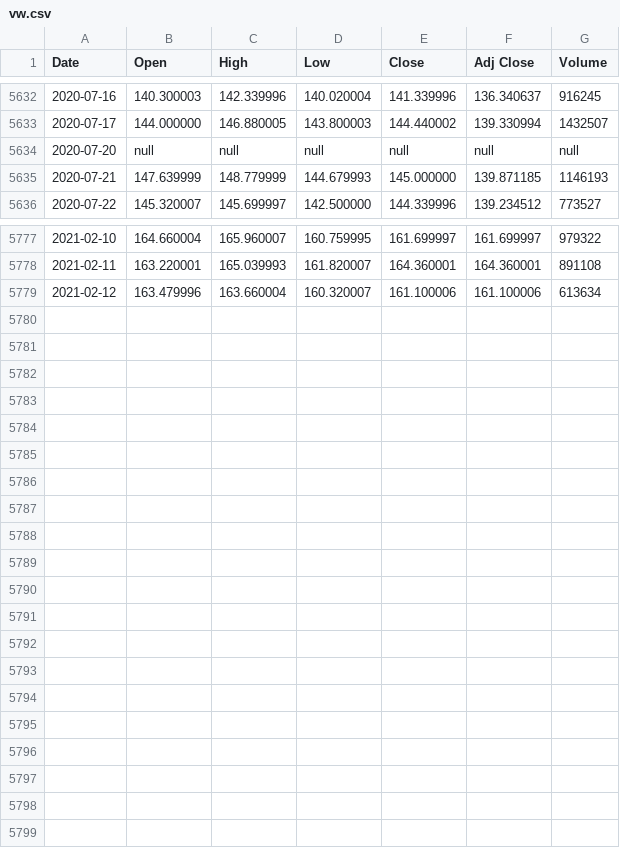
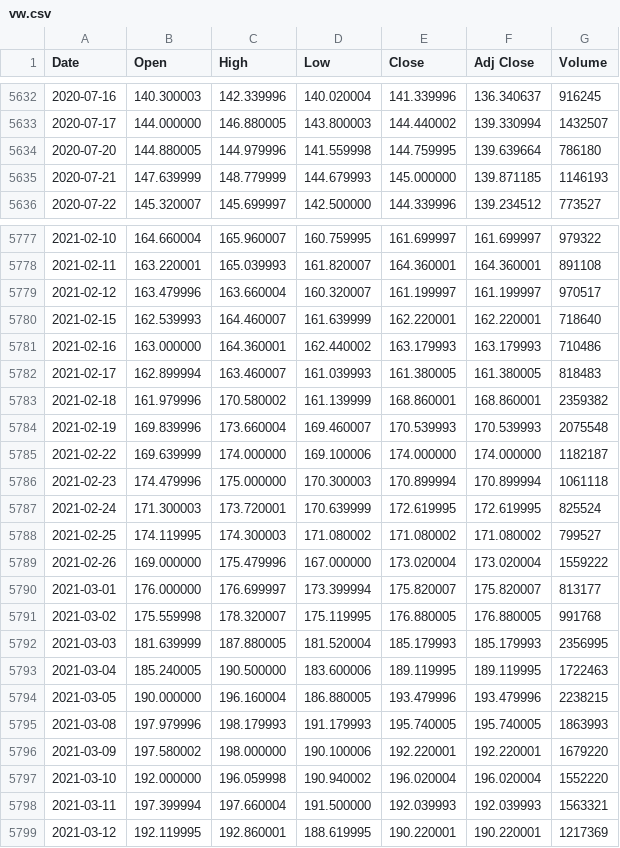
Before and after one commit to loelschlaeger/fHMM, a CSV file: data/vw.csv, drawn as a sheet; only a part is shown, gaps mark what is left out; the diff covers the shown part only.

Commit message:
data update

```diff
--- a/data/vw.csv
+++ b/data/vw.csv
@@ -5633,3 +5633,3 @@ Date,Open,High,Low,Close,Adj Close,Volume
 2020-07-17,144.000000,146.880005,143.800003,144.440002,139.330994,1432507
-2020-07-20,null,null,null,null,null,null
+2020-07-20,144.880005,144.979996,141.559998,144.759995,139.639664,786180
 2020-07-21,147.639999,148.779999,144.679993,145.000000,139.871185,1146193
@@ -5778,2 +5778,22 @@ Date,Open,High,Low,Close,Adj Close,Volume
 2021-02-11,163.220001,165.039993,161.820007,164.360001,164.360001,891108
-2021-02-12,163.479996,163.660004,160.320007,161.100006,161.100006,613634
+2021-02-12,163.479996,163.660004,160.320007,161.199997,161.199997,970517
+2021-02-15,162.539993,164.460007,161.639999,162.220001,162.220001,718640
+2021-02-16,163.000000,164.360001,162.440002,163.179993,163.179993,710486
+2021-02-17,162.899994,163.460007,161.039993,161.380005,161.380005,818483
+2021-02-18,161.979996,170.580002,161.139999,168.860001,168.860001,2359382
+2021-02-19,169.839996,173.660004,169.460007,170.539993,170.539993,2075548
+2021-02-22,169.639999,174.000000,169.100006,174.000000,174.000000,1182187
+2021-02-23,174.479996,175.000000,170.300003,170.899994,170.899994,1061118
+2021-02-24,171.300003,173.720001,170.639999,172.619995,172.619995,825524
+2021-02-25,174.119995,174.300003,171.080002,171.080002,171.080002,799527
+2021-02-26,169.000000,175.479996,167.000000,173.020004,173.020004,1559222
+2021-03-01,176.000000,176.699997,173.399994,175.820007,175.820007,813177
+2021-03-02,175.559998,178.320007,175.119995,176.880005,176.880005,991768
+2021-03-03,181.639999,187.880005,181.520004,185.179993,185.179993,2356995
+2021-03-04,185.240005,190.500000,183.600006,189.119995,189.119995,1722463
+2021-03-05,190.000000,196.160004,186.880005,193.479996,193.479996,2238215
+2021-03-08,197.979996,198.179993,191.179993,195.740005,195.740005,1863993
+2021-03-09,197.580002,198.000000,190.100006,192.220001,192.220001,1679220
+2021-03-10,192.000000,196.059998,190.940002,196.020004,196.020004,1552220
+2021-03-11,197.399994,197.660004,191.500000,192.039993,192.039993,1563321
+2021-03-12,192.119995,192.860001,188.619995,190.220001,190.220001,1217369
```
Also changed, not shown: 6 edited cells elsewhere in this file, 1 other file.
